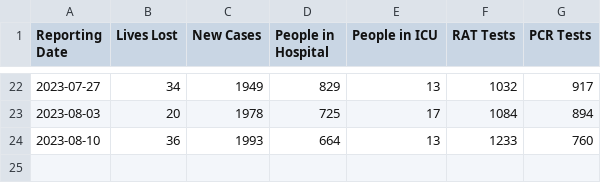
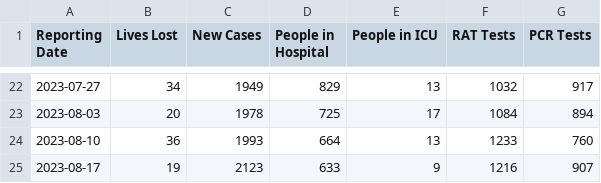
Before and after one commit to technisculpt/nsw-health-covid-data, a CSV file: output/website_stats.csv, drawn as a sheet; only a part is shown, gaps mark what is left out.

```diff
--- a/output/website_stats.csv
+++ b/output/website_stats.csv
@@ -24 +24,2 @@
 2023-08-10,36,1993,664,13,1233,760
+2023-08-17,19,2123,633,9,1216,907
```
Also changed, not shown: output/deaths.csv, 1 other file.
